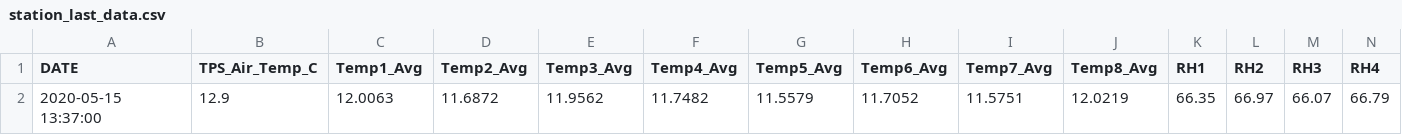
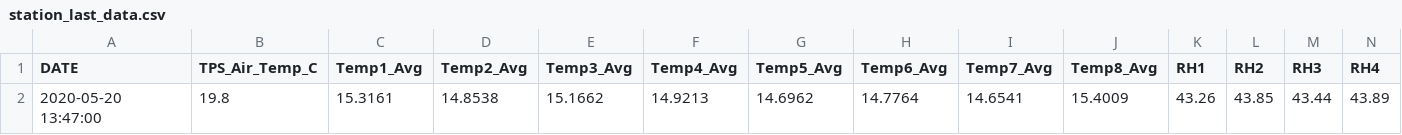
Before and after one commit to guimeto/Scripts_Database_Mcgill, a CSV file: Scripts_Dev_Web_Mcgill/preparation_donnees_mcgill/data/station_last_data.csv, drawn as a sheet; only a part is shown; removed rows and columns are numbered as before the commit, all else as after; rows hold the shown columns only; the diff names each change by its address in the sheet, - before the commit and + after, or states it on an @@ line.

```diff
--- a/Scripts_Dev_Web_Mcgill/preparation_donnees_mcgill/data/station_last_data.csv
+++ b/Scripts_Dev_Web_Mcgill/preparation_donnees_mcgill/data/station_last_data.csv
-row 2: 2020-05-15 13:37:00 | 12.9 | 12.0063 | 11.6872 | 11.9562 | 11.7482 | 11.5579 | 11.7052 | 11.5751 | 12.0219 | 66.35 | 66.97 | 66.07 | 66.79
+row 2: 2020-05-20 13:47:00 | 19.8 | 15.3161 | 14.8538 | 15.1662 | 14.9213 | 14.6962 | 14.7764 | 14.6541 | 15.4009 | 43.26 | 43.85 | 43.44 | 43.89
```
Also changed, not shown: Scripts_Dev_Web_Mcgill/preparation_donnees_mcgill/data/forecast.csv, 16 other files.
